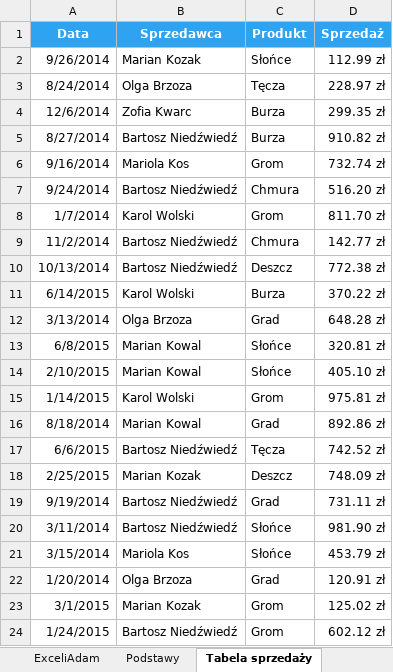
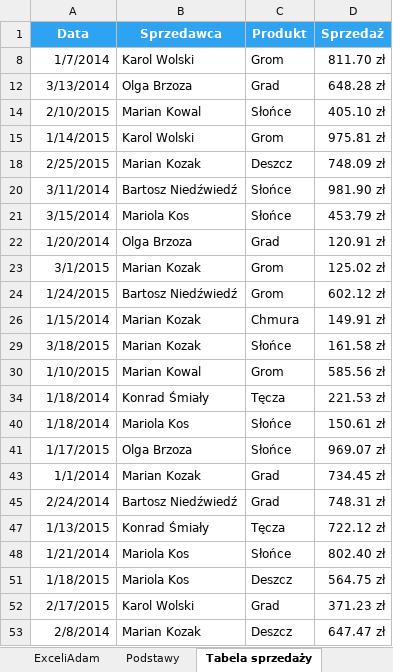
Before and after one commit to hubwied/learning-practice-path, an Excel workbook: excel/Pliki+Mistrz+Excela/początkowe/Rozdział 03 - Filtrowanie.xlsx, sheet Tabela sprzedaży, drawn as a sheet; only a part is shown; the shorter side is filled out with more unchanged rows; values as stored, in another font and other column widths than the file's, no borders; the diff covers the shown part only; the diff names each change by its address in the sheet, - before the commit and + after, or states it on an @@ line.

```diff
--- a/excel/Pliki+Mistrz+Excela/początkowe/Rozdział 03 - Filtrowanie.xlsx (sheet Tabela sprzedaży)
+++ b/excel/Pliki+Mistrz+Excela/początkowe/Rozdział 03 - Filtrowanie.xlsx (sheet Tabela sprzedaży)
@@ row 2 hidden: 9/26/2014 | Marian Kozak | Słońce | 112.99 zł @@
@@ row 3 hidden: 8/24/2014 | Olga Brzoza | Tęcza | 228.97 zł @@
@@ row 4 hidden: 12/6/2014 | Zofia Kwarc | Burza | 299.35 zł @@
@@ row 5 hidden: 8/27/2014 | Bartosz Niedźwiedź | Burza | 910.82 zł @@
@@ row 6 hidden: 9/16/2014 | Mariola Kos | Grom | 732.74 zł @@
@@ row 7 hidden: 9/24/2014 | Bartosz Niedźwiedź | Chmura | 516.20 zł @@
@@ row 9 hidden: 11/2/2014 | Bartosz Niedźwiedź | Chmura | 142.77 zł @@
@@ row 10 hidden: 10/13/2014 | Bartosz Niedźwiedź | Deszcz | 772.38 zł @@
@@ row 11 hidden: 6/14/2015 | Karol Wolski | Burza | 370.22 zł @@
@@ row 13 hidden: 6/8/2015 | Marian Kowal | Słońce | 320.81 zł @@
@@ row 16 hidden: 8/18/2014 | Marian Kowal | Grad | 892.86 zł @@
@@ row 17 hidden: 6/6/2015 | Bartosz Niedźwiedź | Tęcza | 742.52 zł @@
@@ row 19 hidden: 9/19/2014 | Bartosz Niedźwiedź | Grad | 731.11 zł @@
```
Also changed, not shown: 370 hidden or unhidden rows elsewhere in this sheet, sheet Niestandardowe, excel/Pliki+Mistrz+Excela/początkowe/Rozdział 02 - Sortowanie.xlsx.
